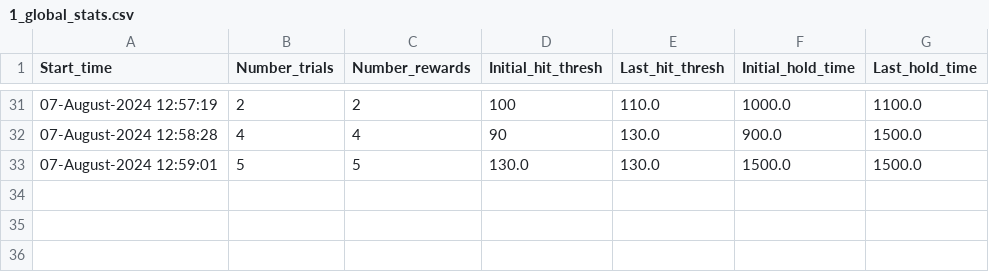
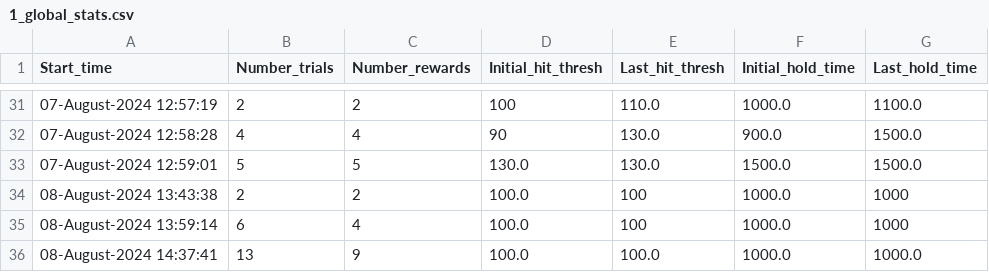
Before and after one commit to ethierlab/Motopya, a CSV file: src/1/1_global_stats.csv, drawn as a sheet; only a part is shown, gaps mark what is left out.

```diff
--- a/src/1/1_global_stats.csv
+++ b/src/1/1_global_stats.csv
@@ -33 +33,4 @@ Start_time,Number_trials,Number_rewards,Initial_hit_thresh,Last_hit_thresh,Initi
 07-August-2024 12:59:01,5,5,130.0,130.0,1500.0,1500.0
+08-August-2024 13:43:38,2,2,100.0,100,1000.0,1000
+08-August-2024 13:59:14,6,4,100.0,100,1000.0,1000
+08-August-2024 14:37:41,13,9,100.0,100.0,1000.0,1000.0
```
Also changed, not shown: 12 other files.
